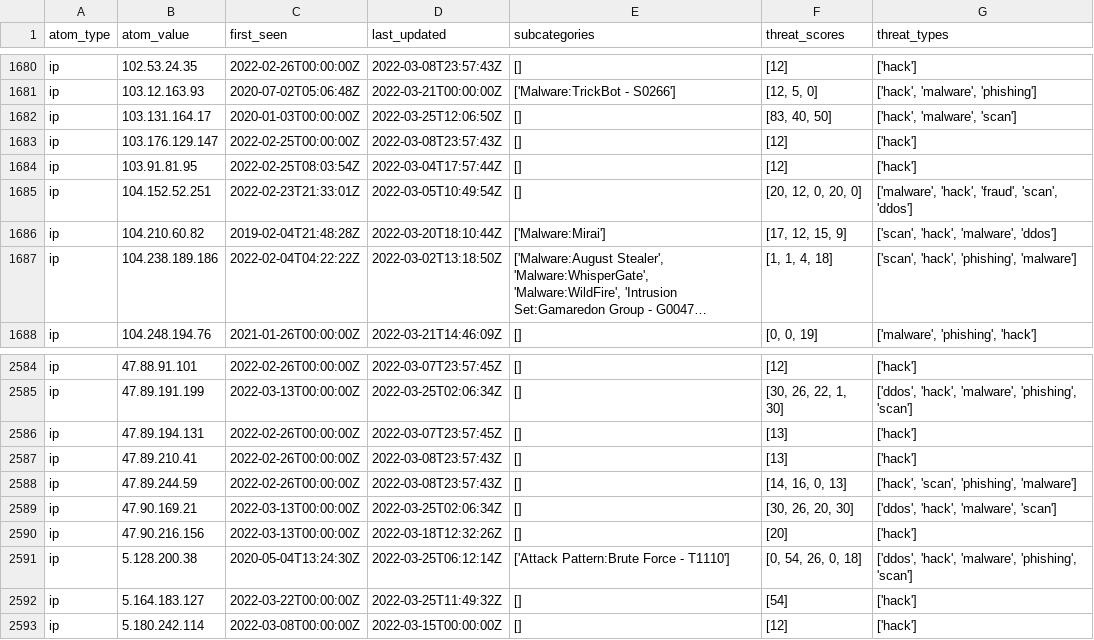
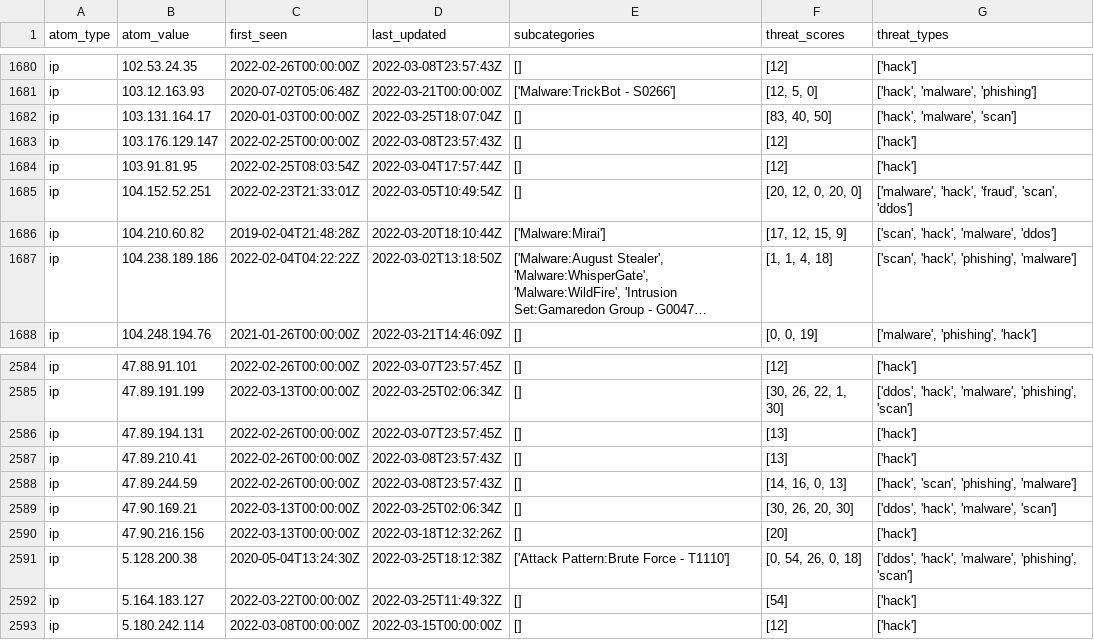
Before and after one commit to Orange-Cyberdefense/russia-ukraine_IOCs, a CSV file: OCD-Datalake-russia-ukraine_IOCs-ALL.csv, drawn as a sheet; only a part is shown, gaps mark what is left out; long unchanged cells end in …; the diff covers the shown part only.

```diff
--- a/OCD-Datalake-russia-ukraine_IOCs-ALL.csv
+++ b/OCD-Datalake-russia-ukraine_IOCs-ALL.csv
@@ -1681,3 +1681,3 @@ ip,102.53.24.35,2022-02-26T00:00:00Z,2022-03-08T23:57:43Z,[],[12],['hack']
 ip,103.12.163.93,2020-07-02T05:06:48Z,2022-03-21T00:00:00Z,['Malware:TrickBot - S0266'],"[12, 5, 0]","['hack', 'malware', 'phishing']"
-ip,103.131.164.17,2020-01-03T00:00:00Z,2022-03-25T12:06:50Z,[],"[83, 40, 50]","['hack', 'malware', 'scan']"
+ip,103.131.164.17,2020-01-03T00:00:00Z,2022-03-25T18:07:04Z,[],"[83, 40, 50]","['hack', 'malware', 'scan']"
 ip,103.176.129.147,2022-02-25T00:00:00Z,2022-03-08T23:57:43Z,[],[12],['hack']
@@ -2590,3 +2590,3 @@ ip,47.90.169.21,2022-03-13T00:00:00Z,2022-03-25T02:06:34Z,[],"[30, 26, 20, 30]",
 ip,47.90.216.156,2022-03-13T00:00:00Z,2022-03-18T12:32:26Z,[],[20],['hack']
-ip,5.128.200.38,2020-05-04T13:24:30Z,2022-03-25T06:12:14Z,['Attack Pattern:Brute Force - T1110'],"[0, 54, 26, 0, 18]","['ddos', 'hack', 'malware', 'phishing', 'scan']"
+ip,5.128.200.38,2020-05-04T13:24:30Z,2022-03-25T18:12:38Z,['Attack Pattern:Brute Force - T1110'],"[0, 54, 26, 0, 18]","['ddos', 'hack', 'malware', 'phishing', 'scan']"
 ip,5.164.183.127,2022-03-22T00:00:00Z,2022-03-25T11:49:32Z,[],[54],['hack']
```
Also changed, not shown: 12 edited cells elsewhere in this file.
